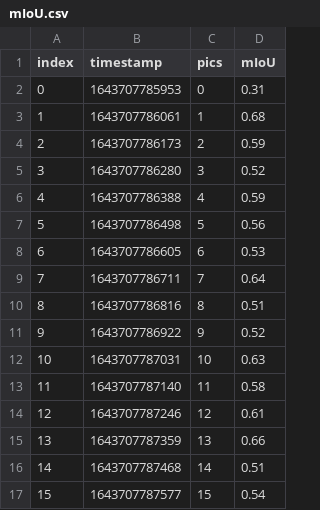
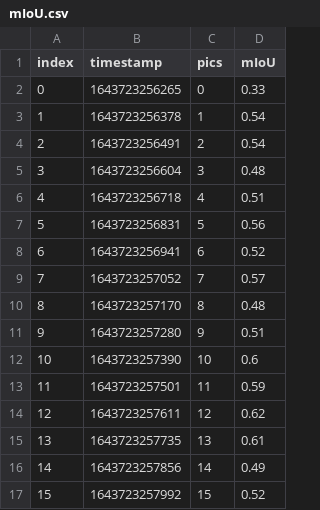
Before and after one commit to sha-cmd/Aporia, a CSV file: k2000/mIoU.csv, drawn as a sheet; only a part is shown; the diff covers the shown part only.

```diff
--- a/k2000/mIoU.csv
+++ b/k2000/mIoU.csv
@@ -1,17 +1,17 @@
 index,timestamp,pics,mIoU
-0,1643707785953,0,0.31
-1,1643707786061,1,0.68
-2,1643707786173,2,0.59
-3,1643707786280,3,0.52
-4,1643707786388,4,0.59
-5,1643707786498,5,0.56
-6,1643707786605,6,0.53
-7,1643707786711,7,0.64
-8,1643707786816,8,0.51
-9,1643707786922,9,0.52
-10,1643707787031,10,0.63
-11,1643707787140,11,0.58
-12,1643707787246,12,0.61
-13,1643707787359,13,0.66
-14,1643707787468,14,0.51
-15,1643707787577,15,0.54
+0,1643723256265,0,0.33
+1,1643723256378,1,0.54
+2,1643723256491,2,0.54
+3,1643723256604,3,0.48
+4,1643723256718,4,0.51
+5,1643723256831,5,0.56
+6,1643723256941,6,0.52
+7,1643723257052,7,0.57
+8,1643723257170,8,0.48
+9,1643723257280,9,0.51
+10,1643723257390,10,0.6
+11,1643723257501,11,0.59
+12,1643723257611,12,0.62
+13,1643723257735,13,0.61
+14,1643723257856,14,0.49
+15,1643723257992,15,0.52
```
Also changed, not shown: 163 edited cells elsewhere in this file, dolorean/Dice_coefficient.csv, dolorean/mIoU.csv, 17 other files.
